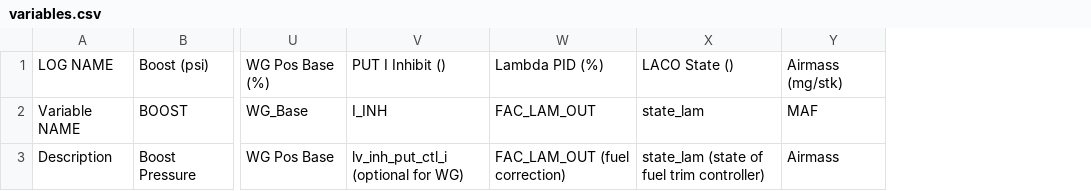
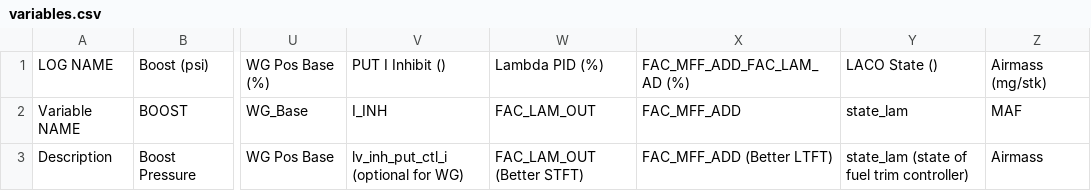
Before and after one commit to yakboyslim/YakTuner, a CSV file: variables.csv, drawn as a sheet; only a part is shown, gaps mark what is left out; the diff names each change by its address in the sheet, - before the commit and + after, or states it on an @@ line.

Commit message:
Better error handling of variables

```diff
--- a/variables.csv
+++ b/variables.csv
+column X, rows 1-3: FAC_MFF_ADD_FAC_LAM_AD (%) | FAC_MFF_ADD | FAC_MFF_ADD (Better LTFT)
-W3: FAC_LAM_OUT (fuel correction)
+W3: FAC_LAM_OUT (Better STFT)
```
Also changed, not shown: 3 other files.
